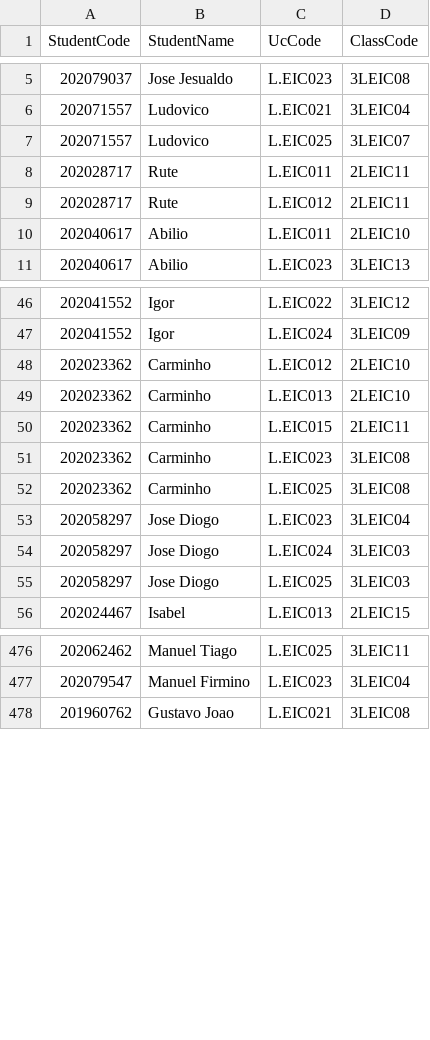
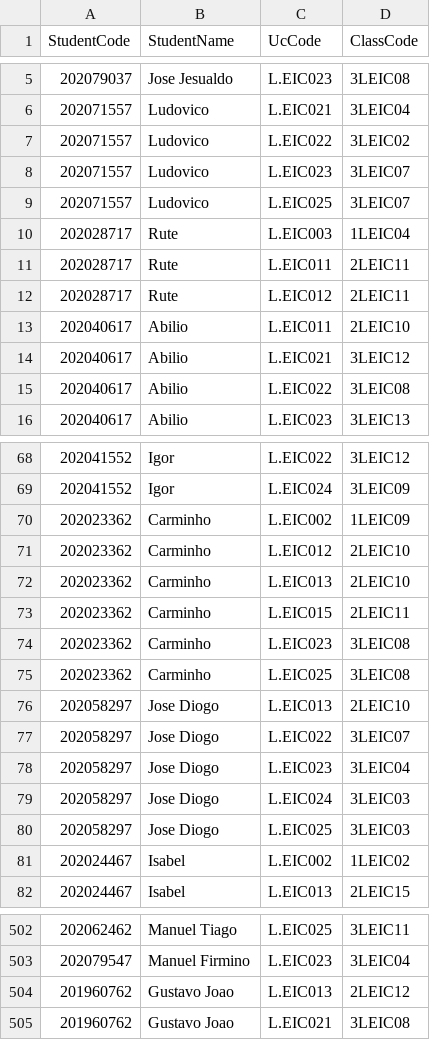
Before and after one commit to tiagopbop/AED-Proj-1, a CSV file: schedule/students_classes.csv, drawn as a sheet; only a part is shown, gaps mark what is left out; the diff covers the shown part only.

```diff
--- a/schedule/students_classes.csv
+++ b/schedule/students_classes.csv
@@ -6,3 +6,6 @@ StudentCode,StudentName,UcCode,ClassCode
 202071557,Ludovico,L.EIC021,3LEIC04
+202071557,Ludovico,L.EIC022,3LEIC02
+202071557,Ludovico,L.EIC023,3LEIC07
 202071557,Ludovico,L.EIC025,3LEIC07
+202028717,Rute,L.EIC003,1LEIC04
 202028717,Rute,L.EIC011,2LEIC11
@@ -10,2 +13,4 @@ StudentCode,StudentName,UcCode,ClassCode
 202040617,Abilio,L.EIC011,2LEIC10
+202040617,Abilio,L.EIC021,3LEIC12
+202040617,Abilio,L.EIC022,3LEIC08
 202040617,Abilio,L.EIC023,3LEIC13
@@ -47,2 +69,3 @@ StudentCode,StudentName,UcCode,ClassCode
 202041552,Igor,L.EIC024,3LEIC09
+202023362,Carminho,L.EIC002,1LEIC09
 202023362,Carminho,L.EIC012,2LEIC10
@@ -52,2 +75,4 @@ StudentCode,StudentName,UcCode,ClassCode
 202023362,Carminho,L.EIC025,3LEIC08
+202058297,Jose Diogo,L.EIC013,2LEIC10
+202058297,Jose Diogo,L.EIC022,3LEIC07
 202058297,Jose Diogo,L.EIC023,3LEIC04
@@ -55,2 +80,3 @@ StudentCode,StudentName,UcCode,ClassCode
 202058297,Jose Diogo,L.EIC025,3LEIC03
+202024467,Isabel,L.EIC002,1LEIC02
 202024467,Isabel,L.EIC013,2LEIC15
@@ -477,2 +503,3 @@ StudentCode,StudentName,UcCode,ClassCode
 202079547,Manuel Firmino,L.EIC023,3LEIC04
+201960762,Gustavo Joao,L.EIC013,2LEIC12
 201960762,Gustavo Joao,L.EIC021,3LEIC08
```
Also changed, not shown: 17 added rows and 17 removed rows elsewhere in this file, 50 other files.
